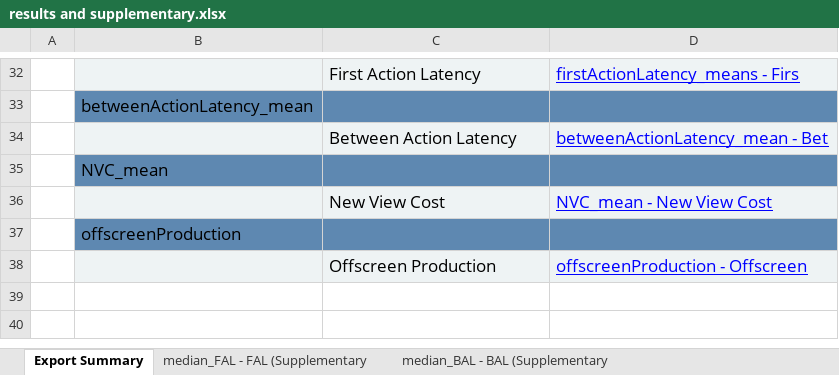
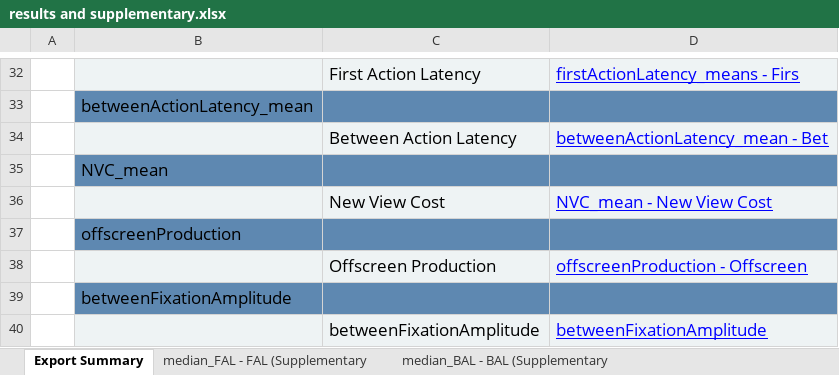
Before and after one commit to SFU-Cognitive-Science-Lab/DigitEyes, an Excel workbook: results and supplementary.xlsx, sheet Export Summary, drawn as a sheet; only a part is shown, gaps mark what is left out; values as stored, in another font and other column widths than the file's, no borders; the diff names each change by its address in the sheet, - before the commit and + after, or states it on an @@ line.

Commit message:
added saccade amplitude

```diff
--- a/results and supplementary.xlsx (sheet Export Summary)
+++ b/results and supplementary.xlsx (sheet Export Summary)
+row 39:  | betweenFixationAmplitude
+row 40:  |  | betweenFixationAmplitude | betweenFixationAmplitude
```
Also changed, not shown: other sheet tabs.
